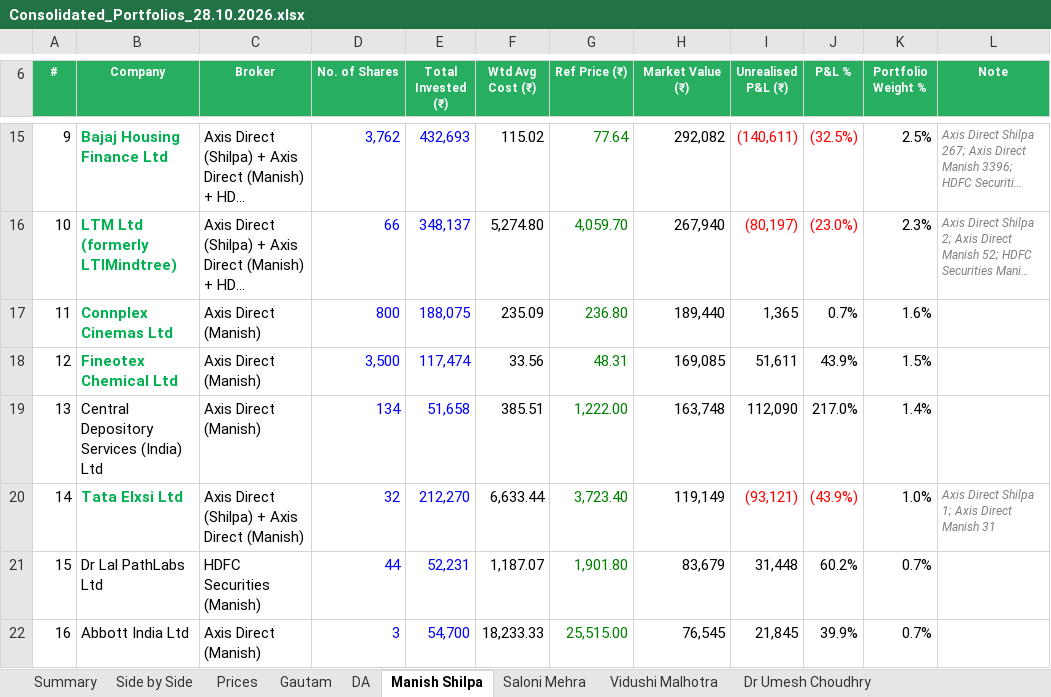
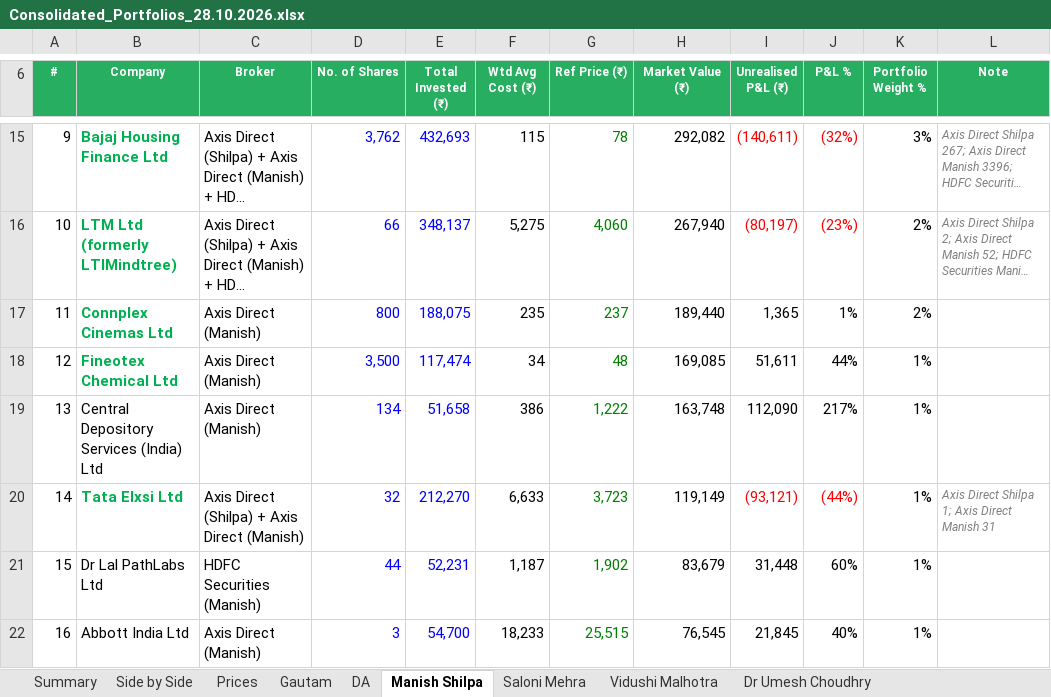
Before and after one commit to adeeparora/Portfolio-Consolidation-, an Excel workbook: Consolidated_Portfolios_28.10.2026.xlsx, sheet Manish Shilpa, drawn as a sheet; only a part is shown, gaps mark what is left out; long unchanged cells end in …; values as stored, in another font and other column widths than the file's, no borders; conditional formats not drawn; the diff covers the shown part only; the diff names each change by its address in the sheet, - before the commit and + after, or states it on an @@ line.

```diff
--- a/Consolidated_Portfolios_28.10.2026.xlsx (sheet Manish Shilpa)
+++ b/Consolidated_Portfolios_28.10.2026.xlsx (sheet Manish Shilpa)
-F15 (Wtd Avg Cost (₹)): 115.02
+F15 (Wtd Avg Cost (₹)): 115
-G15 (Ref Price (₹)): 77.64
+G15 (Ref Price (₹)): 78
-J15 (P&L %): (32.5%)
+J15 (P&L %): (32%)
-K15 (Portfolio Weight %): 2.5%
+K15 (Portfolio Weight %): 3%
-F16 (Wtd Avg Cost (₹)): 5,274.80
+F16 (Wtd Avg Cost (₹)): 5,275
-G16 (Ref Price (₹)): 4,059.70
+G16 (Ref Price (₹)): 4,060
-J16 (P&L %): (23.0%)
+J16 (P&L %): (23%)
-K16 (Portfolio Weight %): 2.3%
+K16 (Portfolio Weight %): 2%
-F17 (Wtd Avg Cost (₹)): 235.09
+F17 (Wtd Avg Cost (₹)): 235
-G17 (Ref Price (₹)): 236.80
+G17 (Ref Price (₹)): 237
-J17 (P&L %): 0.7%
+J17 (P&L %): 1%
-K17 (Portfolio Weight %): 1.6%
+K17 (Portfolio Weight %): 2%
-F18 (Wtd Avg Cost (₹)): 33.56
+F18 (Wtd Avg Cost (₹)): 34
-G18 (Ref Price (₹)): 48.31
+G18 (Ref Price (₹)): 48
-J18 (P&L %): 43.9%
+J18 (P&L %): 44%
-K18 (Portfolio Weight %): 1.5%
+K18 (Portfolio Weight %): 1%
-F19 (Wtd Avg Cost (₹)): 385.51
+F19 (Wtd Avg Cost (₹)): 386
-G19 (Ref Price (₹)): 1,222.00
+G19 (Ref Price (₹)): 1,222
-J19 (P&L %): 217.0%
+J19 (P&L %): 217%
-K19 (Portfolio Weight %): 1.4%
+K19 (Portfolio Weight %): 1%
-F20 (Wtd Avg Cost (₹)): 6,633.44
+F20 (Wtd Avg Cost (₹)): 6,633
-G20 (Ref Price (₹)): 3,723.40
+G20 (Ref Price (₹)): 3,723
-J20 (P&L %): (43.9%)
+J20 (P&L %): (44%)
-K20 (Portfolio Weight %): 1.0%
+K20 (Portfolio Weight %): 1%
-F21 (Wtd Avg Cost (₹)): 1,187.07
+F21 (Wtd Avg Cost (₹)): 1,187
-G21 (Ref Price (₹)): 1,901.80
+G21 (Ref Price (₹)): 1,902
-J21 (P&L %): 60.2%
+J21 (P&L %): 60%
-K21:K22 (Portfolio Weight %): 0.7%
+K21:K22 (Portfolio Weight %): 1%
-F22 (Wtd Avg Cost (₹)): 18,233.33
+F22 (Wtd Avg Cost (₹)): 18,233
-G22 (Ref Price (₹)): 25,515.00
+G22 (Ref Price (₹)): 25,515
-J22 (P&L %): 39.9%
+J22 (P&L %): 40%
```
Also changed, not shown: 159 edited cells elsewhere in this sheet, sheet Side by Side, sheet Prices, sheet DA, sheet Saloni Mehra, sheet Gautam, sheet Dr Umesh Choudhry, 2 more sheets.
